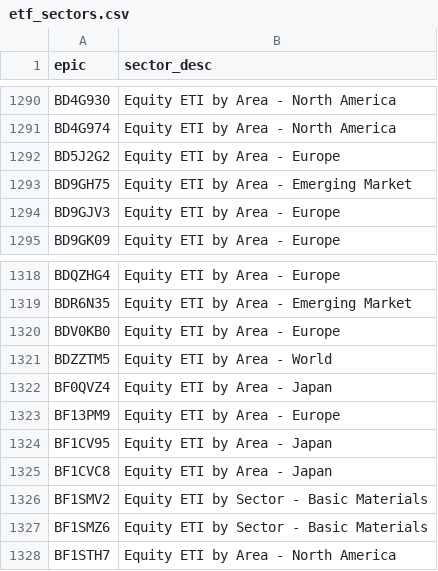
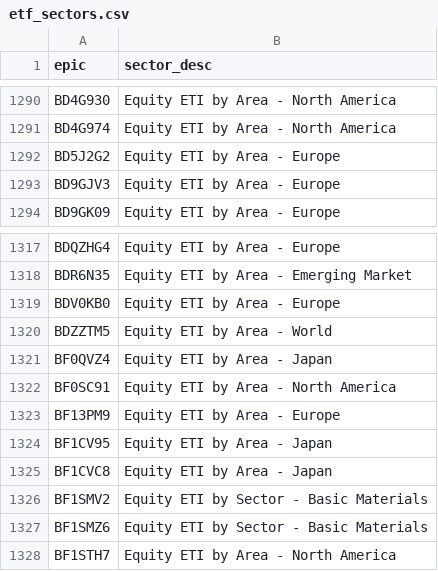
Before and after one commit to KqSMea8/picker, a CSV file: etf_sectors.csv, drawn as a sheet; only a part is shown, gaps mark what is left out; removed rows and columns are numbered as before the commit, all else as after; the diff names each change by its address in the sheet, - before the commit and + after, or states it on an @@ line.

```diff
--- a/etf_sectors.csv
+++ b/etf_sectors.csv
-row 1293: BD9GH75 | Equity ETI by Area - Emerging Market
+row 1322: BF0SC91 | Equity ETI by Area - North America
```
Also changed, not shown: etf_details.csv, etfs.csv, 5 other files.
